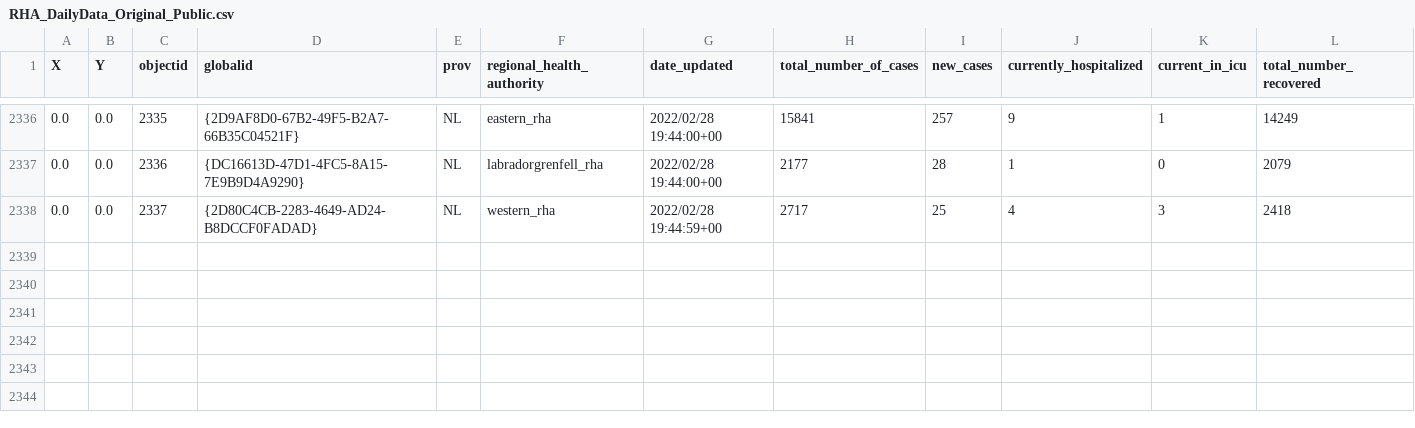
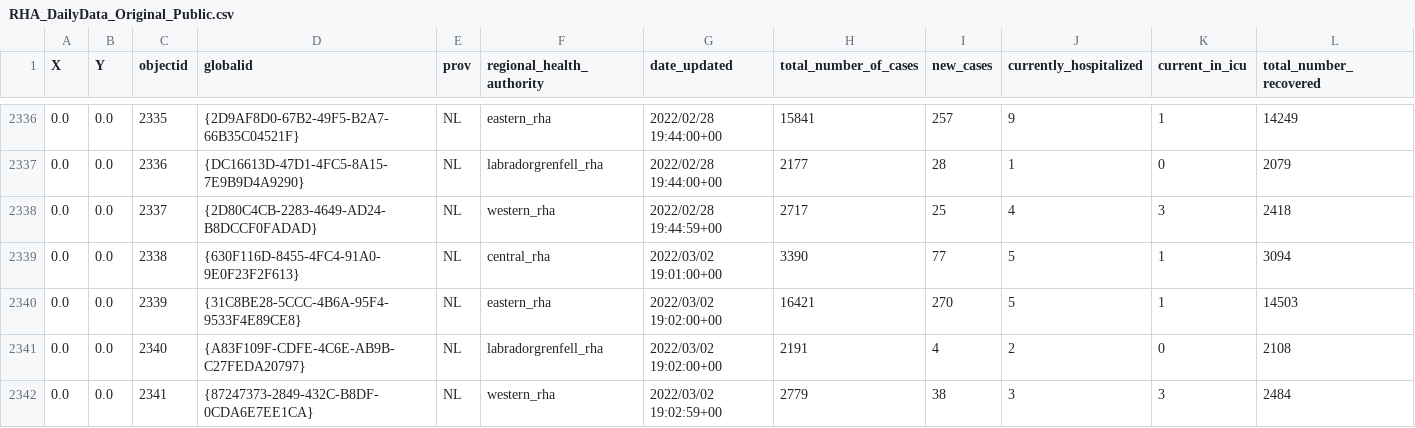
Before and after one commit to ahurford/covid-nl, a CSV file: NL-Hub/RHA_DailyData_Original_Public.csv, drawn as a sheet; only a part is shown, gaps mark what is left out; rows hold the shown columns only; the diff names each change by its address in the sheet, - before the commit and + after, or states it on an @@ line.

```diff
--- a/NL-Hub/RHA_DailyData_Original_Public.csv
+++ b/NL-Hub/RHA_DailyData_Original_Public.csv
+row 2339: 0.0 | 0.0 | 2338 | {630F116D-8455-4FC4-91A0-9E0F23F2F613} | NL | central_rha | 2022/03/02 19:01:00+00 | 3390 | 77 | 5 | 1 | 3094
+row 2340: 0.0 | 0.0 | 2339 | {31C8BE28-5CCC-4B6A-95F4-9533F4E89CE8} | NL | eastern_rha | 2022/03/02 19:02:00+00 | 16421 | 270 | 5 | 1 | 14503
+row 2341: 0.0 | 0.0 | 2340 | {A83F109F-CDFE-4C6E-AB9B-C27FEDA20797} | NL | labradorgrenfell_rha | 2022/03/02 19:02:00+00 | 2191 | 4 | 2 | 0 | 2108
+row 2342: 0.0 | 0.0 | 2341 | {87247373-2849-432C-B8DF-0CDA6E7EE1CA} | NL | western_rha | 2022/03/02 19:02:59+00 | 2779 | 38 | 3 | 3 | 2484
```
Also changed, not shown: 1 other file.
